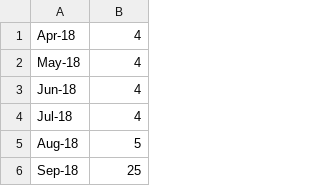
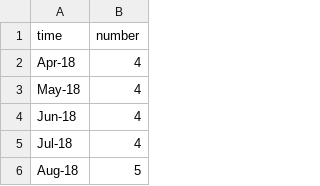
Before and after one commit to Miki273/NYCAnimalRescue, a CSV file: scripts/ny_data.csv, drawn as a sheet; only a part is shown; the shorter side is filled out with more unchanged rows.

Commit message:
Update ny_data.csv

```diff
--- a/scripts/ny_data.csv
+++ b/scripts/ny_data.csv
@@ -1 +1,2 @@
+time,number
 Apr-18,4
```
